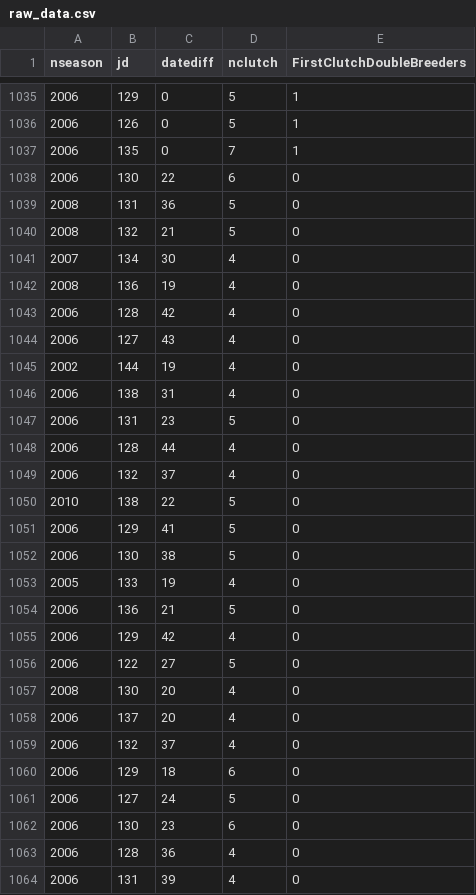
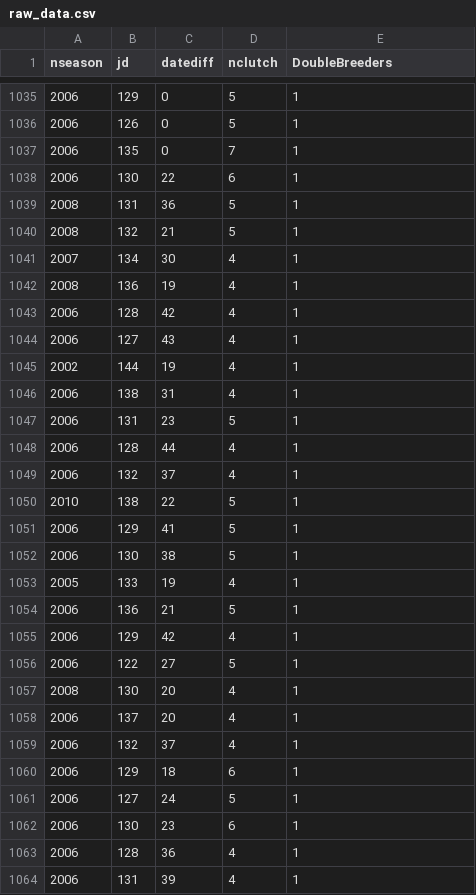
Before and after one commit to JKaragicheva/second_clutch, a CSV file: raw_data.csv, drawn as a sheet; only a part is shown, gaps mark what is left out; the diff covers the shown part only.

Commit message:
update in data structure

```diff
--- a/raw_data.csv
+++ b/raw_data.csv
@@ -1 +1 @@
-"nseason","jd","datediff","nclutch","FirstClutchDoubleBreeders"
+"nseason","jd","datediff","nclutch","DoubleBreeders"
@@ -1037,28 +1037,28 @@
 2006,135,0,7,1
-2006,130,22,6,0
-2008,131,36,5,0
-2008,132,21,5,0
-2007,134,30,4,0
-2008,136,19,4,0
-2006,128,42,4,0
-2006,127,43,4,0
-2002,144,19,4,0
-2006,138,31,4,0
-2006,131,23,5,0
-2006,128,44,4,0
-2006,132,37,4,0
-2010,138,22,5,0
-2006,129,41,5,0
-2006,130,38,5,0
-2005,133,19,4,0
-2006,136,21,5,0
-2006,129,42,4,0
-2006,122,27,5,0
-2008,130,20,4,0
-2006,137,20,4,0
-2006,132,37,4,0
-2006,129,18,6,0
-2006,127,24,5,0
-2006,130,23,6,0
-2006,128,36,4,0
-2006,131,39,4,0
+2006,130,22,6,1
+2008,131,36,5,1
+2008,132,21,5,1
+2007,134,30,4,1
+2008,136,19,4,1
+2006,128,42,4,1
+2006,127,43,4,1
+2002,144,19,4,1
+2006,138,31,4,1
+2006,131,23,5,1
+2006,128,44,4,1
+2006,132,37,4,1
+2010,138,22,5,1
+2006,129,41,5,1
+2006,130,38,5,1
+2005,133,19,4,1
+2006,136,21,5,1
+2006,129,42,4,1
+2006,122,27,5,1
+2008,130,20,4,1
+2006,137,20,4,1
+2006,132,37,4,1
+2006,129,18,6,1
+2006,127,24,5,1
+2006,130,23,6,1
+2006,128,36,4,1
+2006,131,39,4,1
```
Also changed, not shown: 95 edited cells elsewhere in this file.
